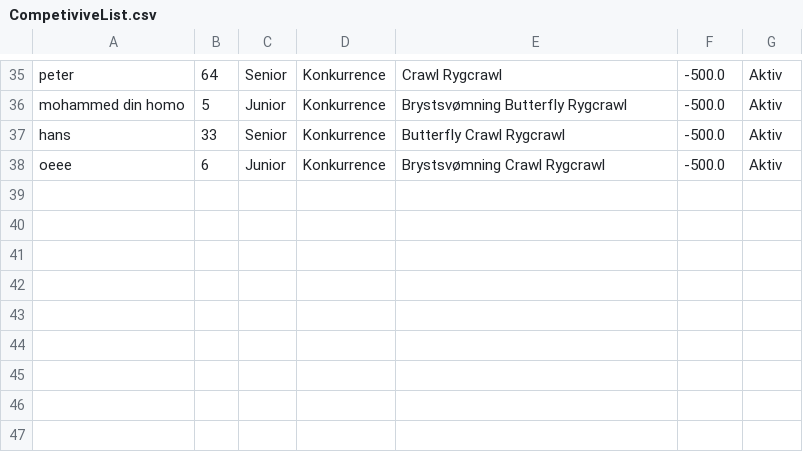
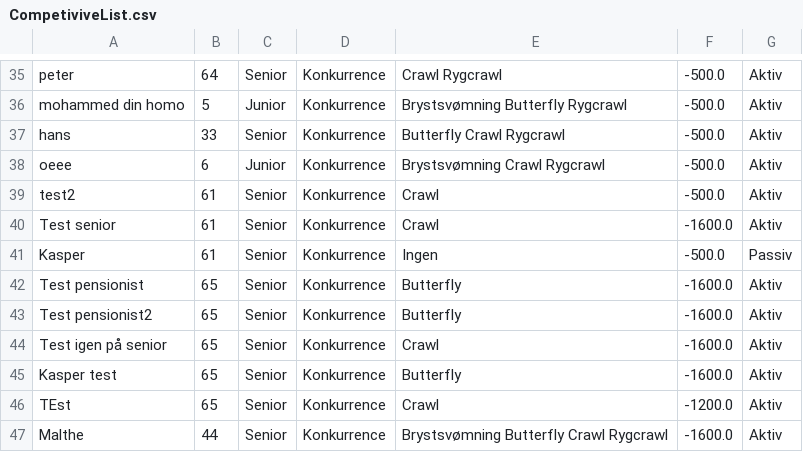
Before and after one commit to Mojens/ForzaGrasp, a CSV file: Files/CompetiviveList.csv, drawn as a sheet; only a part is shown, gaps mark what is left out; the diff names each change by its address in the sheet, - before the commit and + after, or states it on an @@ line.

```diff
--- a/Files/CompetiviveList.csv
+++ b/Files/CompetiviveList.csv
+row 39: test2 | 61 | Senior | Konkurrence | Crawl | -500.0 | Aktiv
+row 40: Test senior | 61 | Senior | Konkurrence | Crawl | -1600.0 | Aktiv
+row 41: Kasper | 61 | Senior | Konkurrence | Ingen | -500.0 | Passiv
+row 42: Test pensionist | 65 | Senior | Konkurrence | Butterfly | -1600.0 | Aktiv
+row 43: Test pensionist2 | 65 | Senior | Konkurrence | Butterfly | -1600.0 | Aktiv
+row 44: Test igen på senior | 65 | Senior | Konkurrence | Crawl | -1600.0 | Aktiv
+row 45: Kasper test | 65 | Senior | Konkurrence | Butterfly | -1600.0 | Aktiv
+row 46: TEst | 65 | Senior | Konkurrence | Crawl | -1200.0 | Aktiv
+row 47: Malthe | 44 | Senior | Konkurrence | Brystsvømning Butterfly Crawl Rygcrawl | -1600.0 | Aktiv
```
Also changed, not shown: Files/AllMembers.csv, 11 other files.
